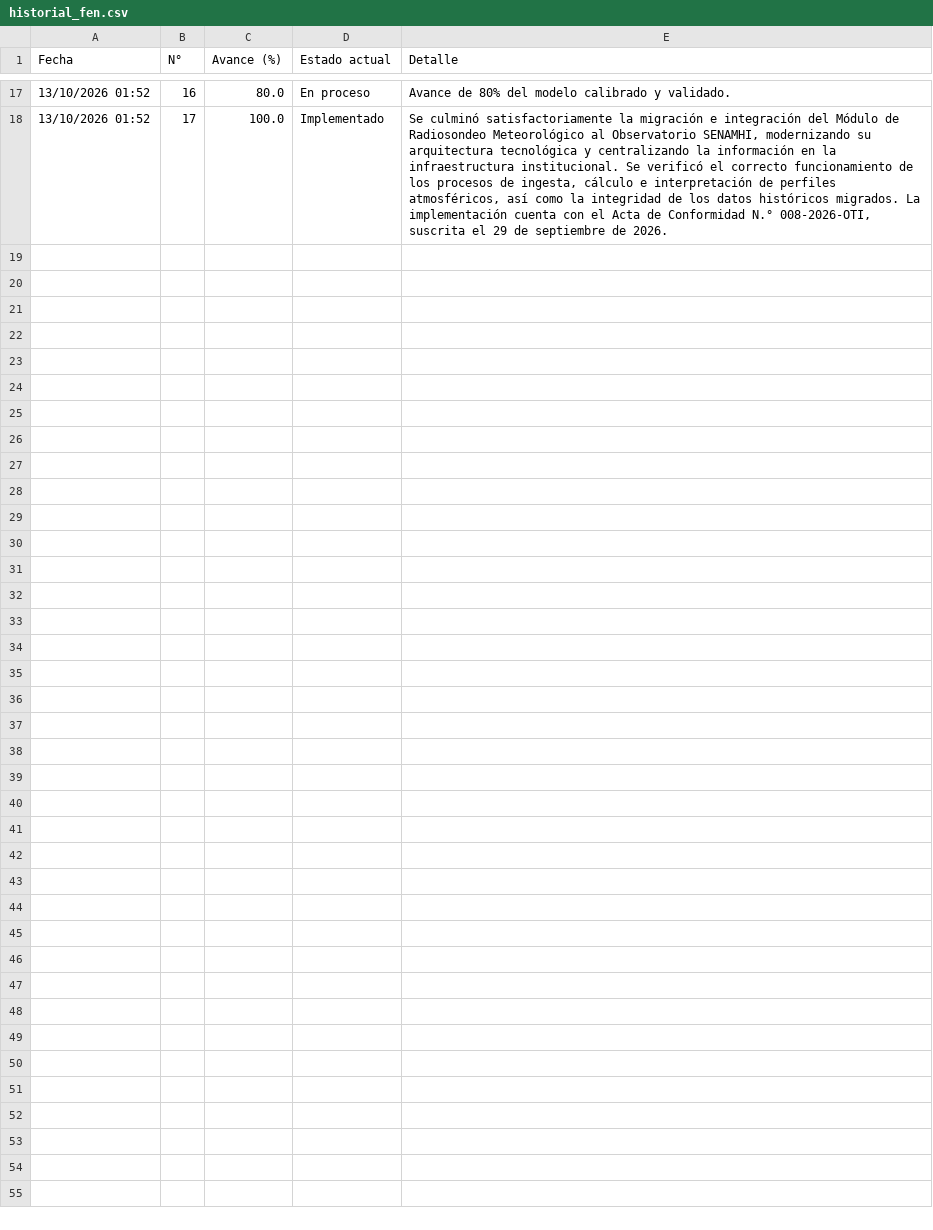
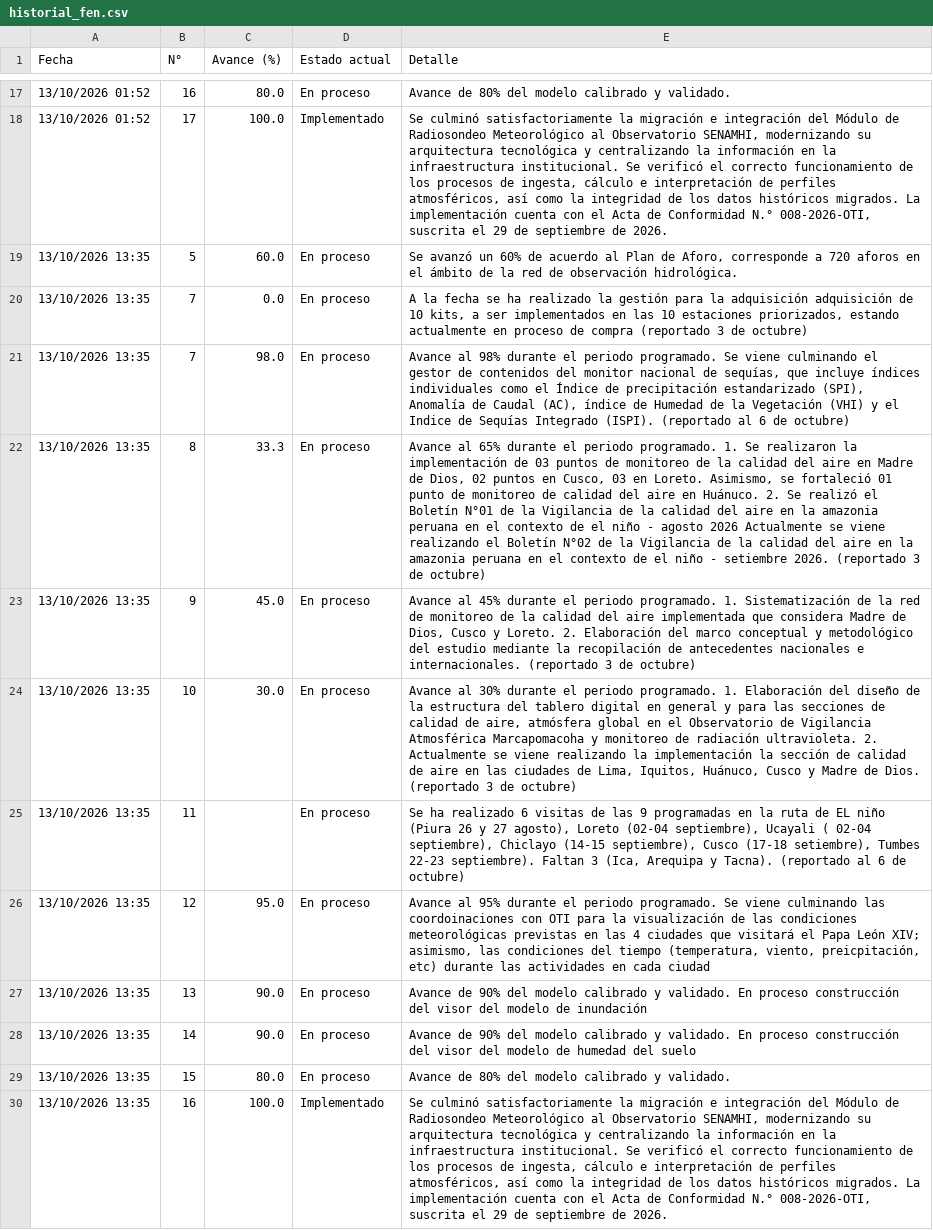
Before and after one commit to andresffigueroaa-blip/seguimiento-100dias-senamhi, a CSV file: datos/historial_fen.csv, drawn as a sheet; only a part is shown, gaps mark what is left out; the diff names each change by its address in the sheet, - before the commit and + after, or states it on an @@ line.

```diff
--- a/datos/historial_fen.csv
+++ b/datos/historial_fen.csv
+row 19: 13/10/2026 13:35 | 5 | 60.0 | En proceso | Se avanzó un 60% de acuerdo al Plan de Aforo, corresponde a 720 aforos en el ámbito de la red de observación hidrológica.
+row 20: 13/10/2026 13:35 | 7 | 0.0 | En proceso | A la fecha se ha realizado la gestión para la adquisición adquisición de 10 kits, a ser implementados en las 10 estaciones priorizados, estando actualmente en proceso de compra (reportado 3 de octubre)
+row 21: 13/10/2026 13:35 | 7 | 98.0 | En proceso | Avance al 98% durante el periodo programado. Se viene culminando el gestor de contenidos del monitor nacional de sequías, que incluye índices individuales como el Índice de precipitación estandarizado (SPI), Anomalía de Caudal (AC), índice de Humedad de la Vegetación (VHI) y el Indice de Sequías Integrado (ISPI). (reportado al 6 de octubre)
+row 22: 13/10/2026 13:35 | 8 | 33.3 | En proceso | Avance al 65% durante el periodo programado. 1. Se realizaron la implementación de 03 puntos de monitoreo de la calidad del aire en Madre de Dios, 02 puntos en Cusco, 03 en Loreto. Asimismo, se fortaleció 01 punto de monitoreo de calidad del aire en Huánuco. 2. Se realizó el Boletín N°01 de la Vigilancia de la calidad del aire en la amazonia peruana en el contexto de el niño - agosto 2026 Actualmente se viene realizando el Boletín N°02 de la Vigilancia de la calidad del aire en la amazonia peruana en el contexto de el niño - setiembre 2026. (reportado 3 de octubre)
+row 23: 13/10/2026 13:35 | 9 | 45.0 | En proceso | Avance al 45% durante el periodo programado. 1. Sistematización de la red de monitoreo de la calidad del aire implementada que considera Madre de Dios, Cusco y Loreto. 2. Elaboración del marco conceptual y metodológico del estudio mediante la recopilación de antecedentes nacionales e internacionales. (reportado 3 de octubre)
+row 24: 13/10/2026 13:35 | 10 | 30.0 | En proceso | Avance al 30% durante el periodo programado. 1. Elaboración del diseño de la estructura del tablero digital en general y para las secciones de calidad de aire, atmósfera global en el Observatorio de Vigilancia Atmosférica Marcapomacoha y monitoreo de radiación ultravioleta. 2. Actualmente se viene realizando la implementación la sección de calidad de aire en las ciudades de Lima, Iquitos, Huánuco, Cusco y Madre de Dios. (reportado 3 de octubre)
+row 25: 13/10/2026 13:35 | 11 |  | En proceso | Se ha realizado 6 visitas de las 9 programadas en la ruta de EL niño (Piura 26 y 27 agosto), Loreto (02-04 septiembre), Ucayali ( 02-04 septiembre), Chiclayo (14-15 septiembre), Cusco (17-18 setiembre), Tumbes 22-23 septiembre). Faltan 3 (Ica, Arequipa y Tacna). (reportado al 6 de octubre)
+row 26: 13/10/2026 13:35 | 12 | 95.0 | En proceso | Avance al 95% durante el periodo programado. Se viene culminando las coordoinaciones con OTI para la visualización de las condiciones meteorológicas previstas en las 4 ciudades que visitará el Papa León XIV; asimismo, las condiciones del tiempo (temperatura, viento, preicpitación, etc) durante las actividades en cada ciudad
+row 27: 13/10/2026 13:35 | 13 | 90.0 | En proceso | Avance de 90% del modelo calibrado y validado. En proceso construcción del visor del modelo de inundación
+row 28: 13/10/2026 13:35 | 14 | 90.0 | En proceso | Avance de 90% del modelo calibrado y validado. En proceso construcción del visor del modelo de humedad del suelo
+row 29: 13/10/2026 13:35 | 15 | 80.0 | En proceso | Avance de 80% del modelo calibrado y validado.
+row 30: 13/10/2026 13:35 | 16 | 100.0 | Implementado | Se culminó satisfactoriamente la migración e integración del Módulo de Radiosondeo Meteorológico al Observatorio SENAMHI, modernizando su arquitectura tecnológica y centralizando la información en la infraestructura institucional. Se verificó el correcto funcionamiento de los procesos de ingesta, cálculo e interpretación de perfiles atmosféricos, así como la integridad de los datos históricos migrados. La implementación cuenta con el Acta de Conformidad N.° 008-2026-OTI, suscrita el 29 de septiembre de 2026.
```
